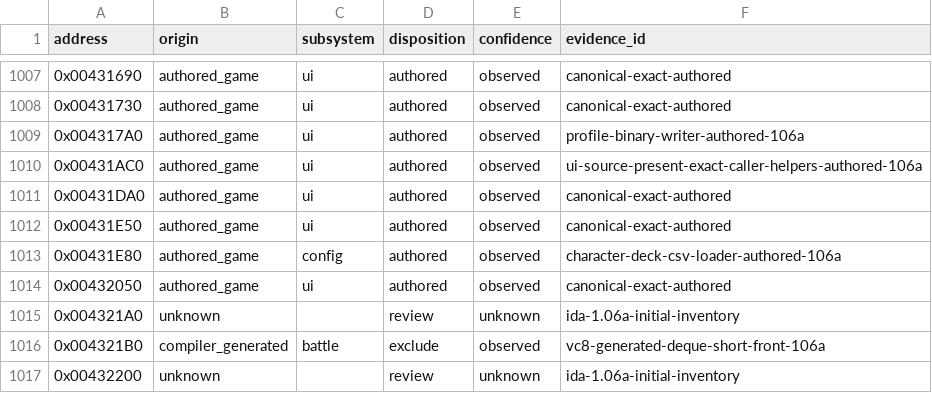
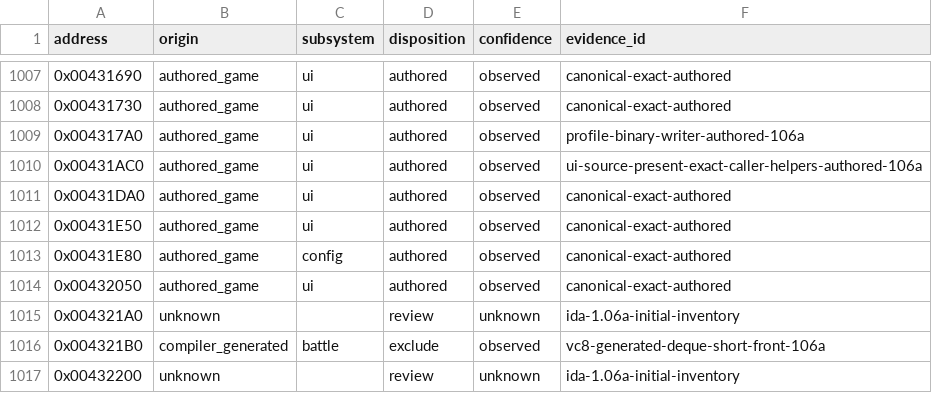
Before and after one commit to N0zoM1z0/th105, a CSV file: config/function-origins.csv, drawn as a sheet; only a part is shown, gaps mark what is left out.

```diff
--- a/config/function-origins.csv
+++ b/config/function-origins.csv
@@ -1012,3 +1012,3 @@ address,origin,subsystem,disposition,confidence,evidence_id
 0x00431E50,authored_game,ui,authored,observed,canonical-exact-authored
-0x00431E80,authored_game,config,authored,observed,character-deck-csv-loader-authored-106a
+0x00431E80,authored_game,config,authored,observed,canonical-exact-authored
 0x00432050,authored_game,ui,authored,observed,canonical-exact-authored
```
Also changed, not shown: config/implemented.csv, config/matches.csv, 10 other files.
